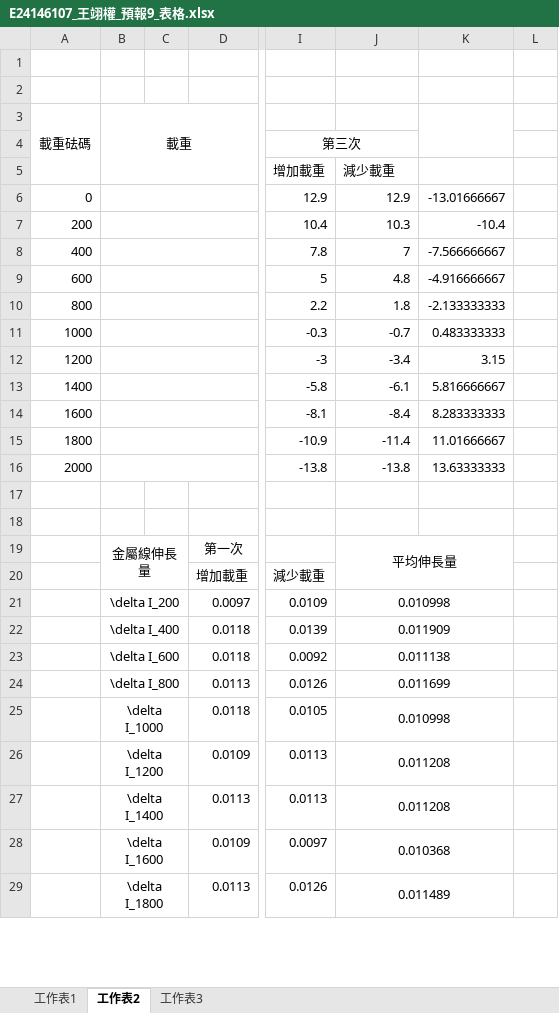
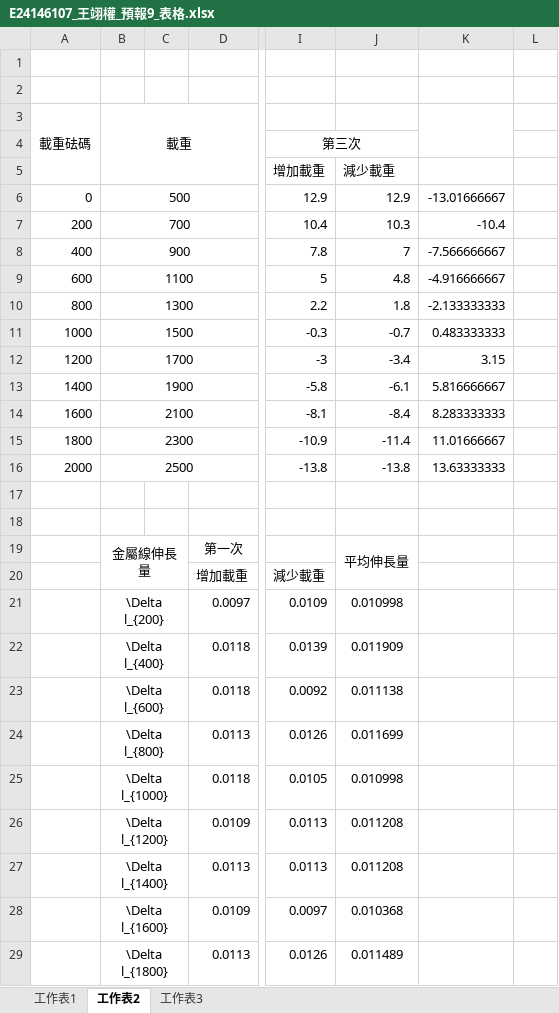
Before and after one commit to GGGPPL/school, an Excel workbook: one up/普物實驗/Lab9 陽氏彈性係數/E24146107_王翊權_預報9_表格.xlsx, sheet 工作表2, drawn as a sheet; only a part is shown, gaps mark what is left out; values as stored, in another font and other column widths than the file's, no borders; charts and pictures not drawn; removed rows and columns are numbered as before the commit, all else as after; the diff covers the shown part only; the diff names each change by its address in the sheet, - before the commit and + after, or states it on an @@ line.

```diff
--- a/one up/普物實驗/Lab9 陽氏彈性係數/E24146107_王翊權_預報9_表格.xlsx (sheet 工作表2)
+++ b/one up/普物實驗/Lab9 陽氏彈性係數/E24146107_王翊權_預報9_表格.xlsx (sheet 工作表2)
-B6: (empty)
+B6: 500
-B7: (empty)
+B7: 700
-B8: (empty)
+B8: 900
-B9: (empty)
+B9: 1100
-B10: (empty)
+B10: 1300
-B11: (empty)
+B11: 1500
-B12: (empty)
+B12: 1700
-B13: (empty)
+B13: 1900
-B14: (empty)
+B14: 2100
-B15: (empty)
+B15: 2300
-B16: (empty)
+B16: 2500
-J19:K20 merged
+J19:J20 merged
-B21: \delta I_200
+B21: \Delta l_{200}
-J21:K21 merged
-B22: \delta I_400
+B22: \Delta l_{400}
-J22:K22 merged
-B23: \delta I_600
+B23: \Delta l_{600}
-J23:K23 merged
-B24: \delta I_800
+B24: \Delta l_{800}
-J24:K24 merged
-B25: \delta I_1000
+B25: \Delta l_{1000}
-J25:K25 merged
-B26: \delta I_1200
+B26: \Delta l_{1200}
-J26:K26 merged
-B27: \delta I_1400
+B27: \Delta l_{1400}
-J27:K27 merged
-B28: \delta I_1600
+B28: \Delta l_{1600}
-J28:K28 merged
-B29: \delta I_1800
+B29: \Delta l_{1800}
-J29:K29 merged
```
Also changed, not shown: 2 added rows, 25 edited cells and merged cells elsewhere in this sheet, formulas that keep their value, charts or pictures, 3 other files.
